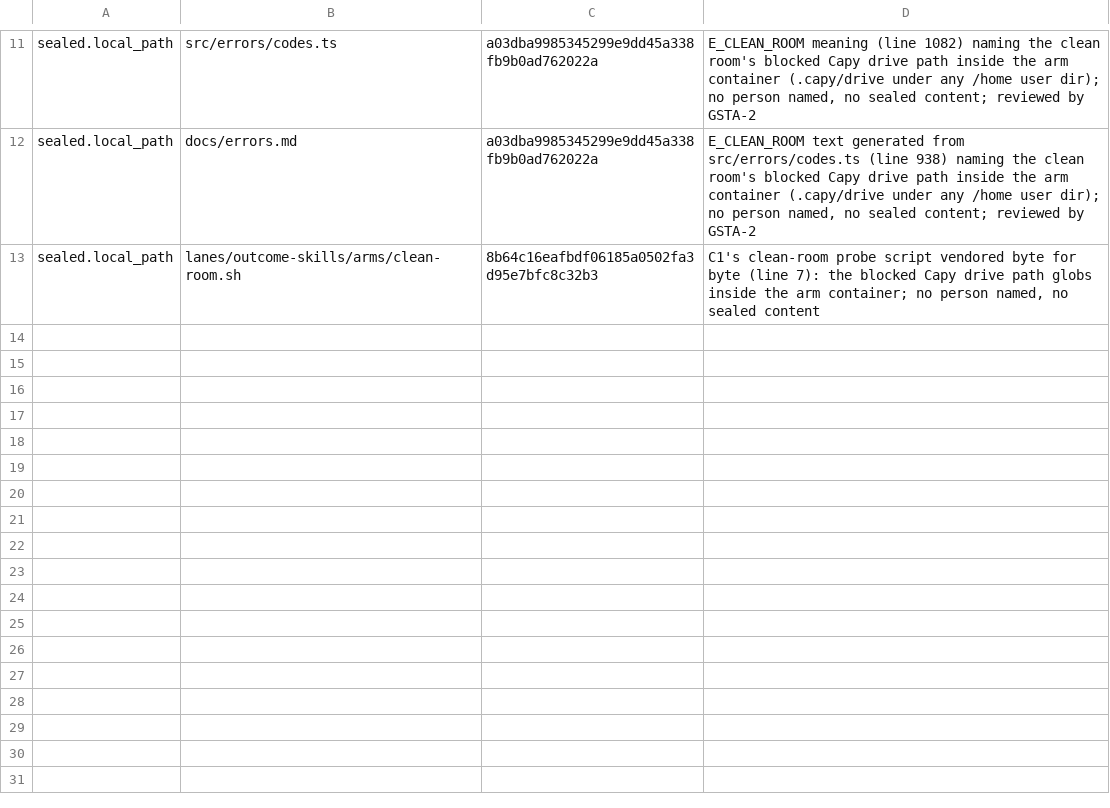
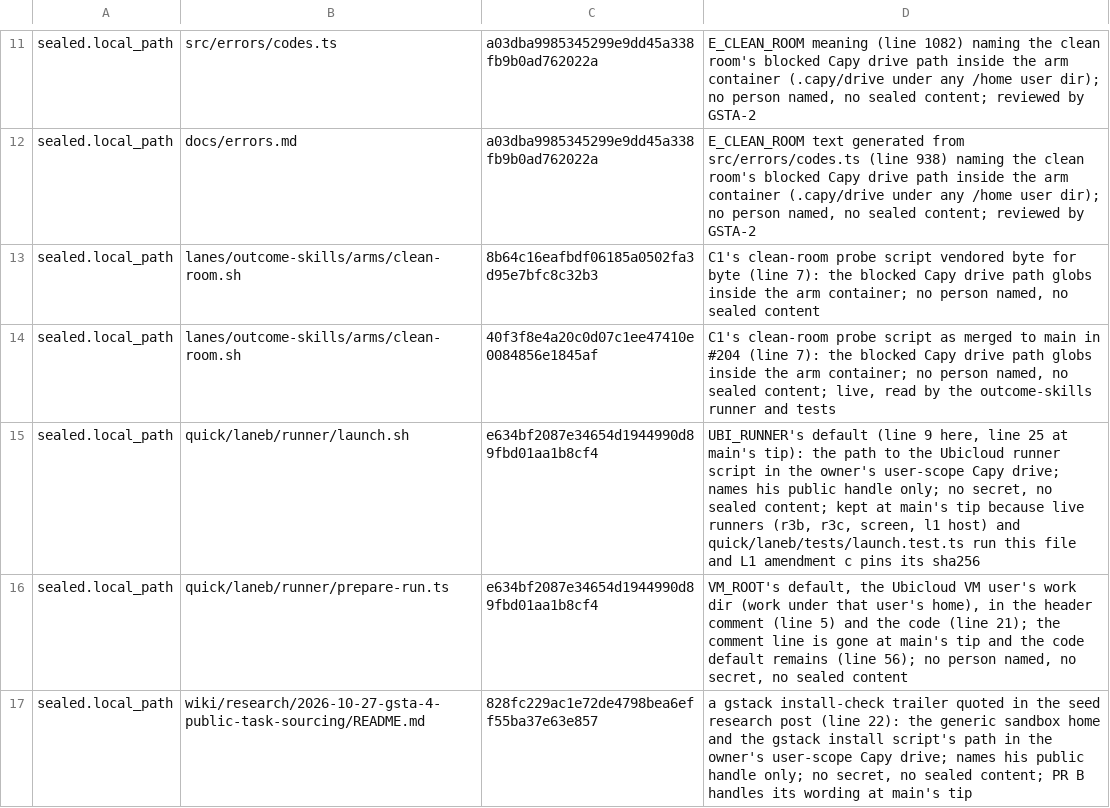
Before and after one commit to garrytan/gstack-evals, a TSV file: .gstack/sealed-allow.tsv, drawn as a sheet; only a part is shown, gaps mark what is left out.

Commit message:
Clean up docs and code for public readers (GST-1060)
Apply GEVA-208's replacement rows outside wiki/: approval words in test
fixtures, ledger tests and docs become marked paraphrases or neutral
words, and two Captain or project names become generic labels. Test
fixtures and the tests that read them change together.

Residual pass: the remaining gate-reply fixture words in the quick/ and
ledger tests become the same paraphrase, and one envelope test's
approval words become neutral.

docs/budget-ledger.md: the program envelope's totals and an old cap
amount leave the prose and examples; the plan keeps its numbers.

.gstack/sealed-allow.tsv: waivers for the four whole-main sealed
findings, each naming its main commit (clean-room.sh at 40f3f8e,
launch.sh and prepare-run.ts at e634bf2, the gsta-4 research post at
828fc22). Old rows stay.

Left as they are (pinned or read by a runner): the frozen arm files, the
review-replay catalog, policy/models.json and quick/laneb/runner/launch.sh.

Co-authored-by: capy-ai[bot] <230910855+capy-ai[bot]@users.noreply.github.com>

```diff
--- a/.gstack/sealed-allow.tsv
+++ b/.gstack/sealed-allow.tsv
@@ -13 +13,5 @@ sealed.local_path	docs/errors.md	a03dba9985345299e9dd45a338fb9b0ad762022a	E_CLEA
 sealed.local_path	lanes/outcome-skills/arms/clean-room.sh	8b64c16eafbdf06185a0502fa3d95e7bfc8c32b3	C1's clean-room probe script vendored byte for byte (line 7): the blocked Capy drive path globs inside the arm container; no person named, no sealed content
+sealed.local_path	lanes/outcome-skills/arms/clean-room.sh	40f3f8e4a20c0d07c1ee47410e0084856e1845af	C1's clean-room probe script as merged to main in #204 (line 7): the blocked Capy drive path globs inside the arm container; no person named, no sealed content; live, read by the outcome-skills runner and tests
+sealed.local_path	quick/laneb/runner/launch.sh	e634bf2087e34654d1944990d89fbd01aa1b8cf4	UBI_RUNNER's default (line 9 here, line 25 at main's tip): the path to the Ubicloud runner script in the owner's user-scope Capy drive; names his public handle only; no secret, no sealed content; kept at main's tip because live runners (r3b, r3c, screen, l1 host) and quick/laneb/tests/launch.test.ts run this file and L1 amendment c pins its sha256
+sealed.local_path	quick/laneb/runner/prepare-run.ts	e634bf2087e34654d1944990d89fbd01aa1b8cf4	VM_ROOT's default, the Ubicloud VM user's work dir (work under that user's home), in the header comment (line 5) and the code (line 21); the comment line is gone at main's tip and the code default remains (line 56); no person named, no secret, no sealed content
+sealed.local_path	wiki/research/2026-10-27-gsta-4-public-task-sourcing/README.md	828fc229ac1e72de4798bea6eff55ba37e63e857	a gstack install-check trailer quoted in the seed research post (line 22): the generic sandbox home and the gstack install script's path in the owner's user-scope Capy drive; names his public handle only; no secret, no sealed content; PR B handles its wording at main's tip
```
Also changed, not shown: 21 other files.
